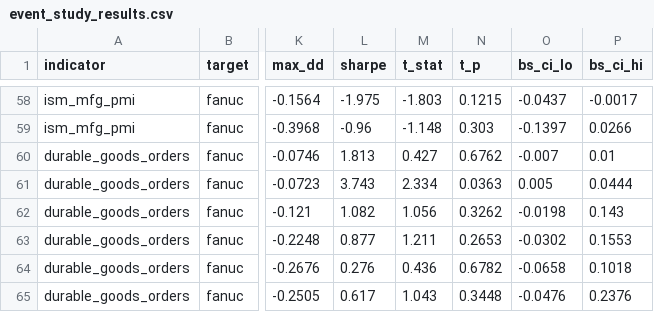
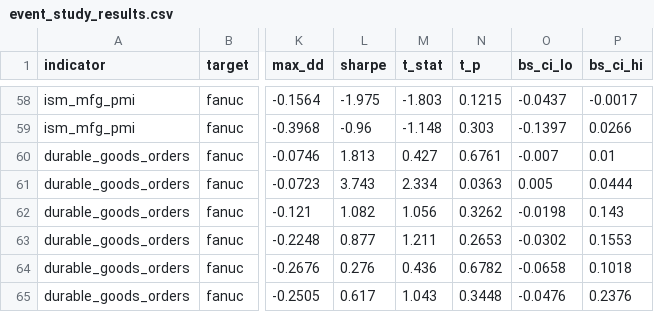
Before and after one commit to daisei0810-sudo/kabu-shihyo, a CSV file: outputs/event_study_results.csv, drawn as a sheet; only a part is shown, gaps mark what is left out; the diff names each change by its address in the sheet, - before the commit and + after, or states it on an @@ line.

```diff
--- a/outputs/event_study_results.csv
+++ b/outputs/event_study_results.csv
-N60 (t_p): 0.6762
+N60 (t_p): 0.6761
```
Also changed, not shown: outputs/demand_index_components.csv, outputs/indicator_scorecard.csv, 41 other files.
